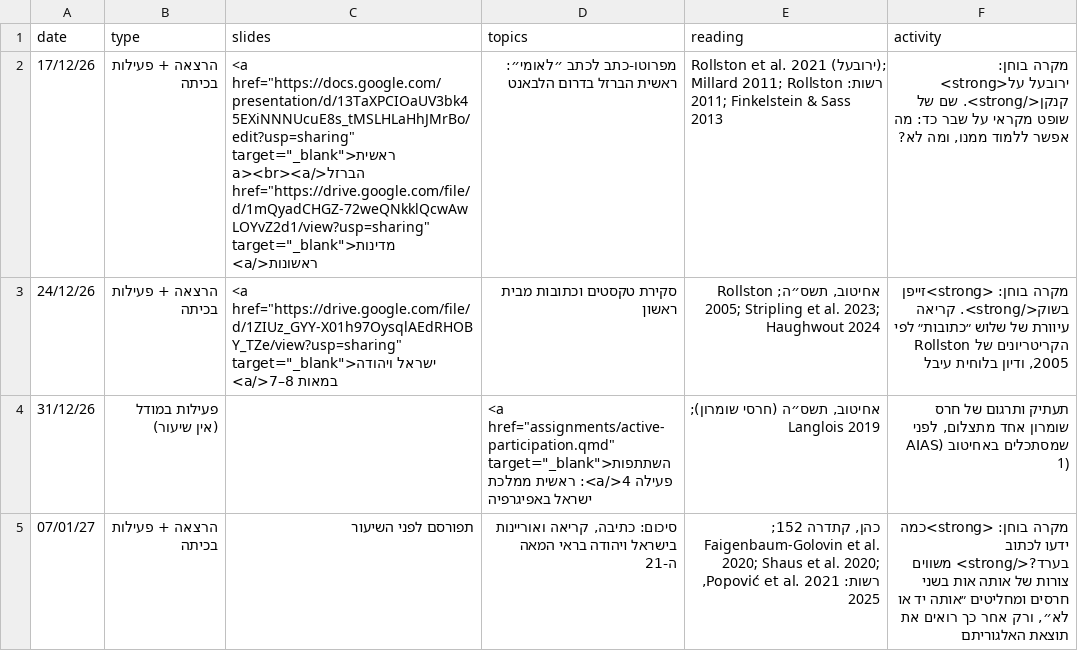
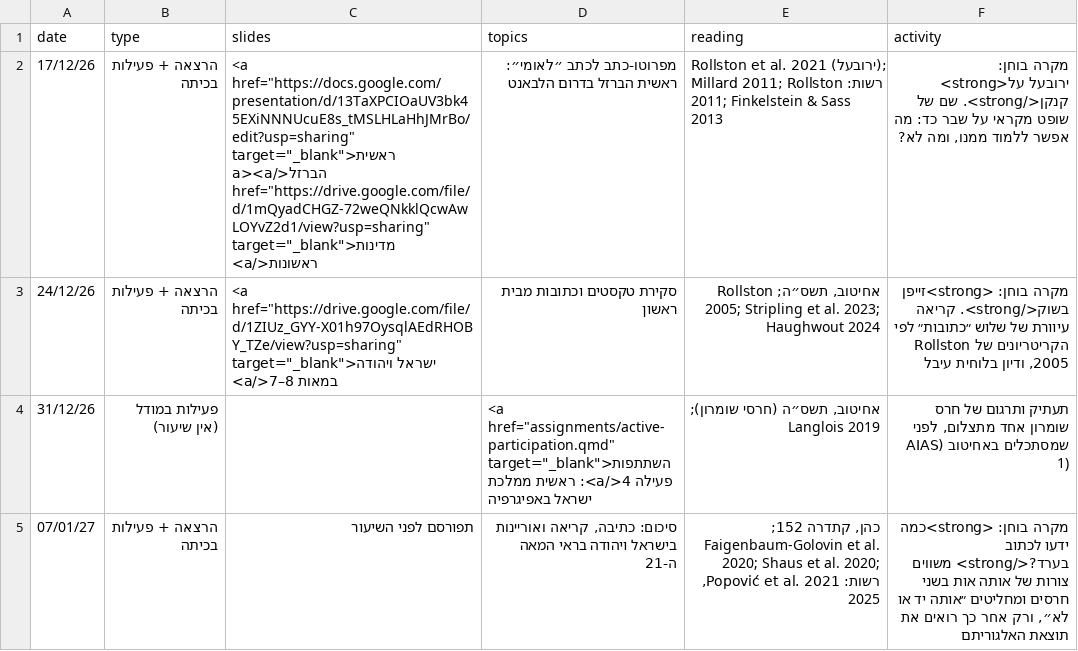
Before and after one commit to shaigordin/epigraphy, a CSV file: data/schedule-unit3.csv, drawn as a sheet.

```diff
--- a/data/schedule-unit3.csv
+++ b/data/schedule-unit3.csv
@@ -1,3 +1,3 @@
 date,type,slides,topics,reading,activity
-17/12/26,הרצאה + פעילות בכיתה,"<a href=""https://docs.google.com/presentation/d/13TaXPCIOaUV3bk45EXiNNNUcuE8s_tMSLHLaHhJMrBo/edit?usp=sharing"" target=""_blank"">ראשית הברזל</a><br><a href=""https://drive.google.com/file/d/1mQyadCHGZ-72weQNkklQcwAwLOYvZ2d1/view?usp=sharing"" target=""_blank"">מדינות ראשונות</a>",מפרוטו-כתב לכתב ״לאומי״: ראשית הברזל בדרום הלבאנט,Rollston et al. 2021 (ירובעל); רשות: Millard 2011; Rollston 2011; Finkelstein & Sass 2013,"מקרה בוחן: <strong>ירובעל על קנקן</strong>. שם של שופט מקראי על שבר כד: מה אפשר ללמוד ממנו, ומה לא?"
+17/12/26,הרצאה + פעילות בכיתה,"<a href=""https://docs.google.com/presentation/d/13TaXPCIOaUV3bk45EXiNNNUcuE8s_tMSLHLaHhJMrBo/edit?usp=sharing"" target=""_blank"">ראשית הברזל</a><a href=""https://drive.google.com/file/d/1mQyadCHGZ-72weQNkklQcwAwLOYvZ2d1/view?usp=sharing"" target=""_blank"">מדינות ראשונות</a>",מפרוטו-כתב לכתב ״לאומי״: ראשית הברזל בדרום הלבאנט,Rollston et al. 2021 (ירובעל); רשות: Millard 2011; Rollston 2011; Finkelstein & Sass 2013,"מקרה בוחן: <strong>ירובעל על קנקן</strong>. שם של שופט מקראי על שבר כד: מה אפשר ללמוד ממנו, ומה לא?"
 24/12/26,הרצאה + פעילות בכיתה,"<a href=""https://drive.google.com/file/d/1ZIUz_GYY-X01h97OysqlAEdRHOBY_TZe/view?usp=sharing"" target=""_blank"">ישראל ויהודה במאות 8–7</a>",סקירת טקסטים וכתובות מבית ראשון,"אחיטוב, תשס״ה; Rollston 2005; Stripling et al. 2023; Haughwout 2024","מקרה בוחן: <strong>זייפן בשוק</strong>. קריאה עיוורת של שלוש ״כתובות״ לפי הקריטריונים של Rollston 2005, ודיון בלוחית עיבל"
```
Also changed, not shown: data/schedule-unit1.csv, data/schedule-unit2.csv, 6 other files.
